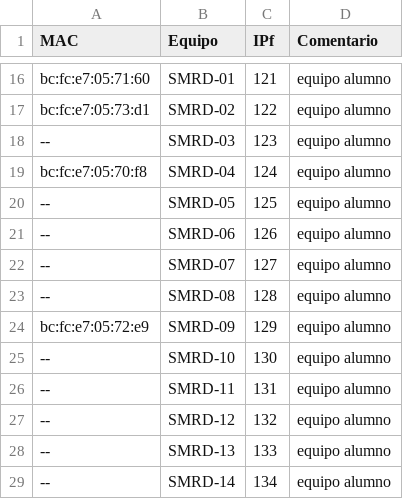
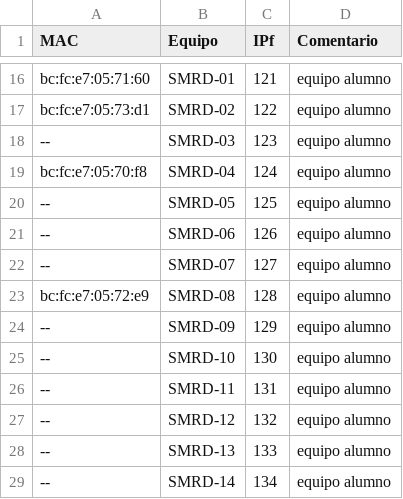
Before and after one commit to victormuelacarriles/IAC-IESMHP, a CSV file: macs.csv, drawn as a sheet; only a part is shown, gaps mark what is left out.

Commit message:
Update macs.csv

```diff
--- a/macs.csv
+++ b/macs.csv
@@ -22,4 +22,4 @@ bc:fc:e7:05:70:f8, SMRD-04, 124, equipo alumno
 --, SMRD-07, 127, equipo alumno
---, SMRD-08, 128, equipo alumno
-bc:fc:e7:05:72:e9, SMRD-09, 129, equipo alumno
+bc:fc:e7:05:72:e9, SMRD-08, 128, equipo alumno
+--, SMRD-09, 129, equipo alumno
 --, SMRD-10, 130, equipo alumno
```
